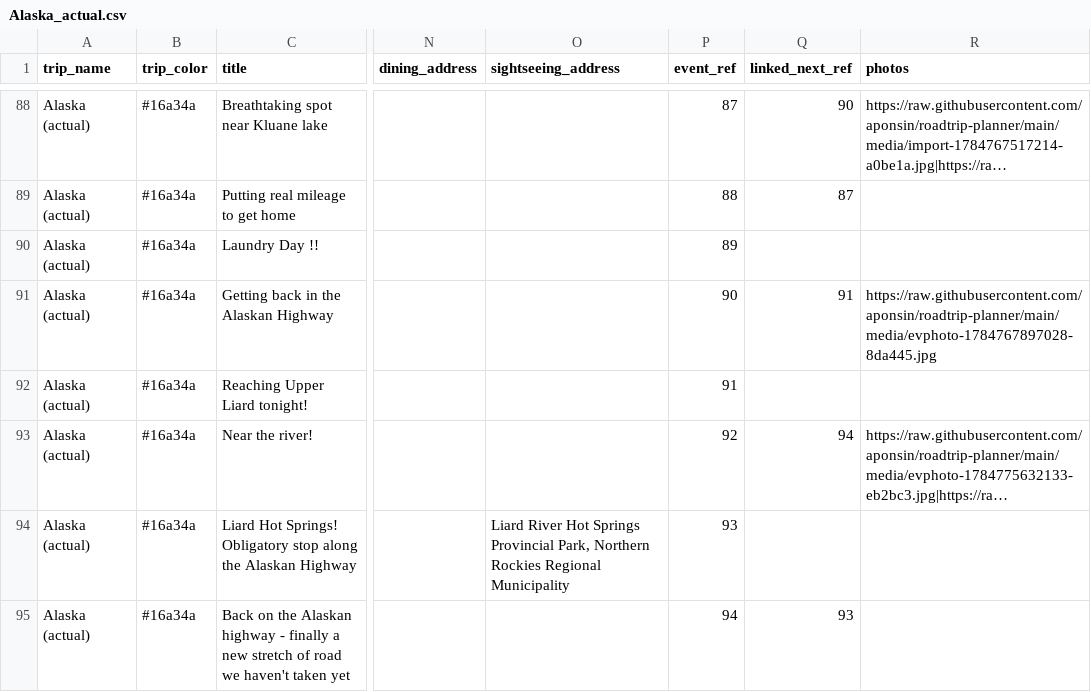
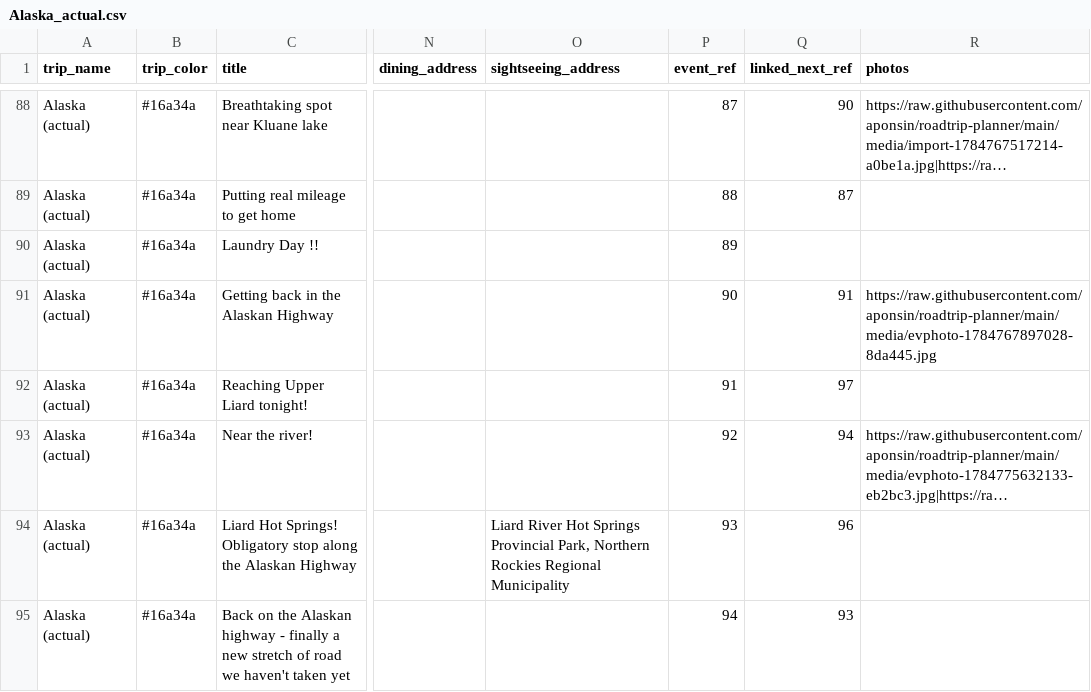
Before and after one commit to aponsin/roadtrip-planner, a CSV file: data/Alaska_actual.csv, drawn as a sheet; only a part is shown, gaps mark what is left out; long unchanged cells end in …; the diff covers the shown part only; the diff names each change by its address in the sheet, - before the commit and + after, or states it on an @@ line.

```diff
--- a/data/Alaska_actual.csv
+++ b/data/Alaska_actual.csv
-Q92 (linked_next_ref): (empty)
+Q92 (linked_next_ref): 97
-Q94 (linked_next_ref): (empty)
+Q94 (linked_next_ref): 96
```
Also changed, not shown: 4 added rows elsewhere in this file.
